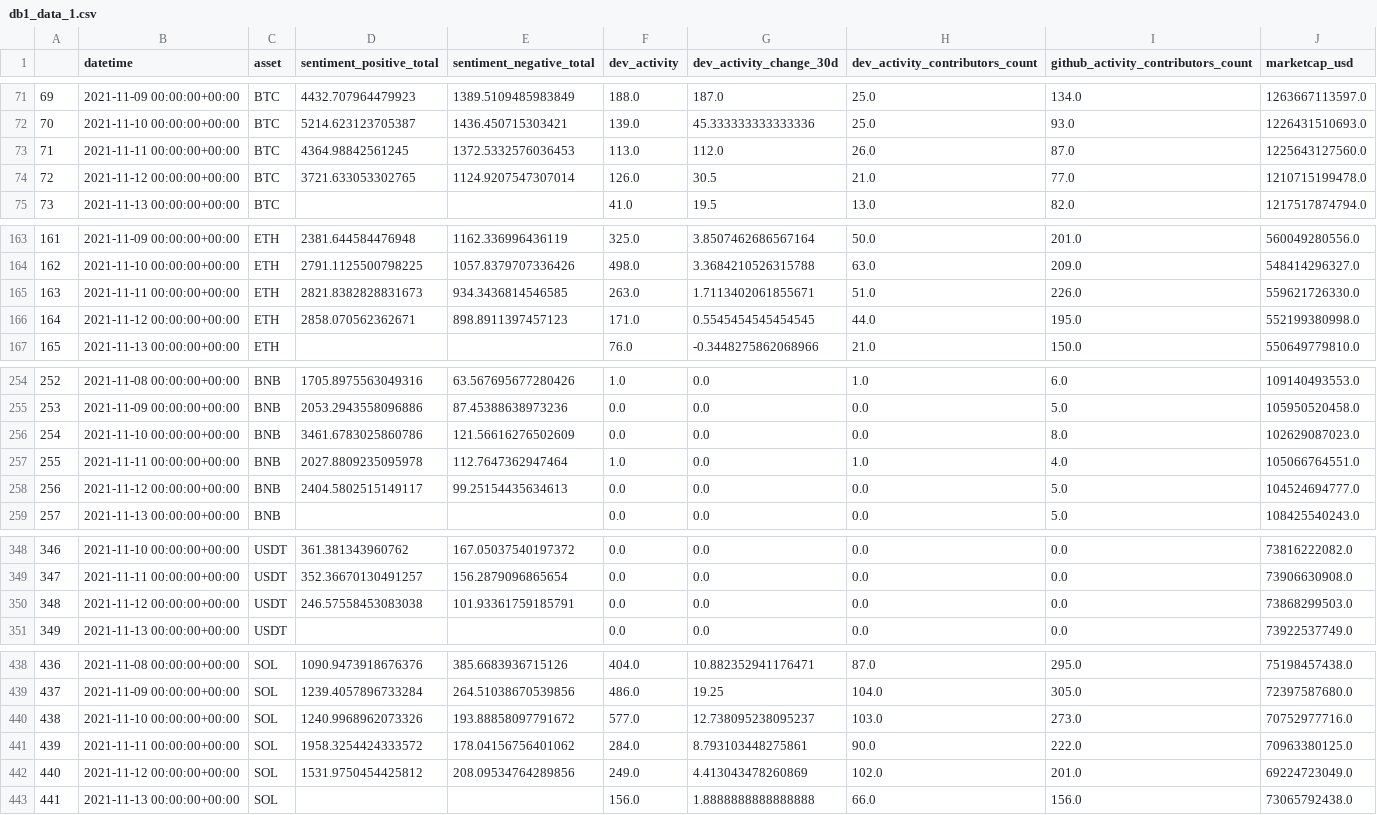
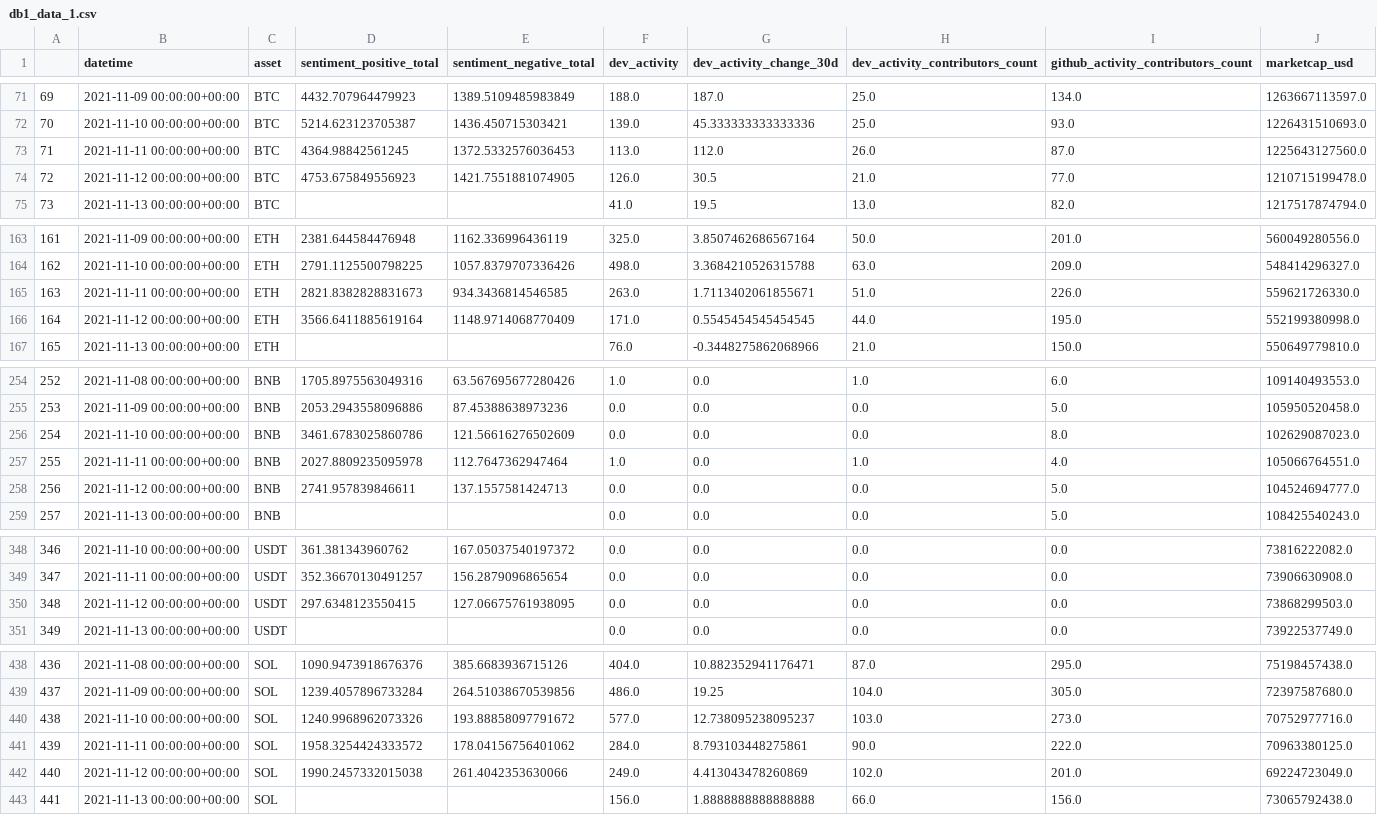
Before and after one commit to saizk/scryptool, a CSV file: data/dashboard1/db1_data_1.csv, drawn as a sheet; only a part is shown, gaps mark what is left out; the diff covers the shown part only.

Commit message:
Db 1.2 updated data and nlp pipeline

```diff
--- a/data/dashboard1/db1_data_1.csv
+++ b/data/dashboard1/db1_data_1.csv
@@ -73,3 +73,3 @@
 71,2021-11-11 00:00:00+00:00,BTC,4364.98842561245,1372.5332576036453,113.0,112.0,26.0,87.0,1225643127560.0
-72,2021-11-12 00:00:00+00:00,BTC,3721.633053302765,1124.9207547307014,126.0,30.5,21.0,77.0,1210715199478.0
+72,2021-11-12 00:00:00+00:00,BTC,4753.675849556923,1421.7551881074905,126.0,30.5,21.0,77.0,1210715199478.0
 73,2021-11-13 00:00:00+00:00,BTC,,,41.0,19.5,13.0,82.0,1217517874794.0
@@ -165,3 +165,3 @@
 163,2021-11-11 00:00:00+00:00,ETH,2821.8382828831673,934.3436814546585,263.0,1.7113402061855671,51.0,226.0,559621726330.0
-164,2021-11-12 00:00:00+00:00,ETH,2858.070562362671,898.8911397457123,171.0,0.5545454545454545,44.0,195.0,552199380998.0
+164,2021-11-12 00:00:00+00:00,ETH,3566.6411885619164,1148.9714068770409,171.0,0.5545454545454545,44.0,195.0,552199380998.0
 165,2021-11-13 00:00:00+00:00,ETH,,,76.0,-0.3448275862068966,21.0,150.0,550649779810.0
@@ -257,3 +257,3 @@
 255,2021-11-11 00:00:00+00:00,BNB,2027.8809235095978,112.7647362947464,1.0,0.0,1.0,4.0,105066764551.0
-256,2021-11-12 00:00:00+00:00,BNB,2404.5802515149117,99.25154435634613,0.0,0.0,0.0,5.0,104524694777.0
+256,2021-11-12 00:00:00+00:00,BNB,2741.957839846611,137.1557581424713,0.0,0.0,0.0,5.0,104524694777.0
 257,2021-11-13 00:00:00+00:00,BNB,,,0.0,0.0,0.0,5.0,108425540243.0
@@ -349,3 +349,3 @@
 347,2021-11-11 00:00:00+00:00,USDT,352.36670130491257,156.2879096865654,0.0,0.0,0.0,0.0,73906630908.0
-348,2021-11-12 00:00:00+00:00,USDT,246.57558453083038,101.93361759185791,0.0,0.0,0.0,0.0,73868299503.0
+348,2021-11-12 00:00:00+00:00,USDT,297.6348123550415,127.06675761938095,0.0,0.0,0.0,0.0,73868299503.0
 349,2021-11-13 00:00:00+00:00,USDT,,,0.0,0.0,0.0,0.0,73922537749.0
@@ -441,3 +441,3 @@
 439,2021-11-11 00:00:00+00:00,SOL,1958.3254424333572,178.04156756401062,284.0,8.793103448275861,90.0,222.0,70963380125.0
-440,2021-11-12 00:00:00+00:00,SOL,1531.9750454425812,208.09534764289856,249.0,4.413043478260869,102.0,201.0,69224723049.0
+440,2021-11-12 00:00:00+00:00,SOL,1990.2457332015038,261.4042353630066,249.0,4.413043478260869,102.0,201.0,69224723049.0
 441,2021-11-13 00:00:00+00:00,SOL,,,156.0,1.8888888888888888,66.0,156.0,73065792438.0
```
Also changed, not shown: 25 edited cells elsewhere in this file, 10 other files.
